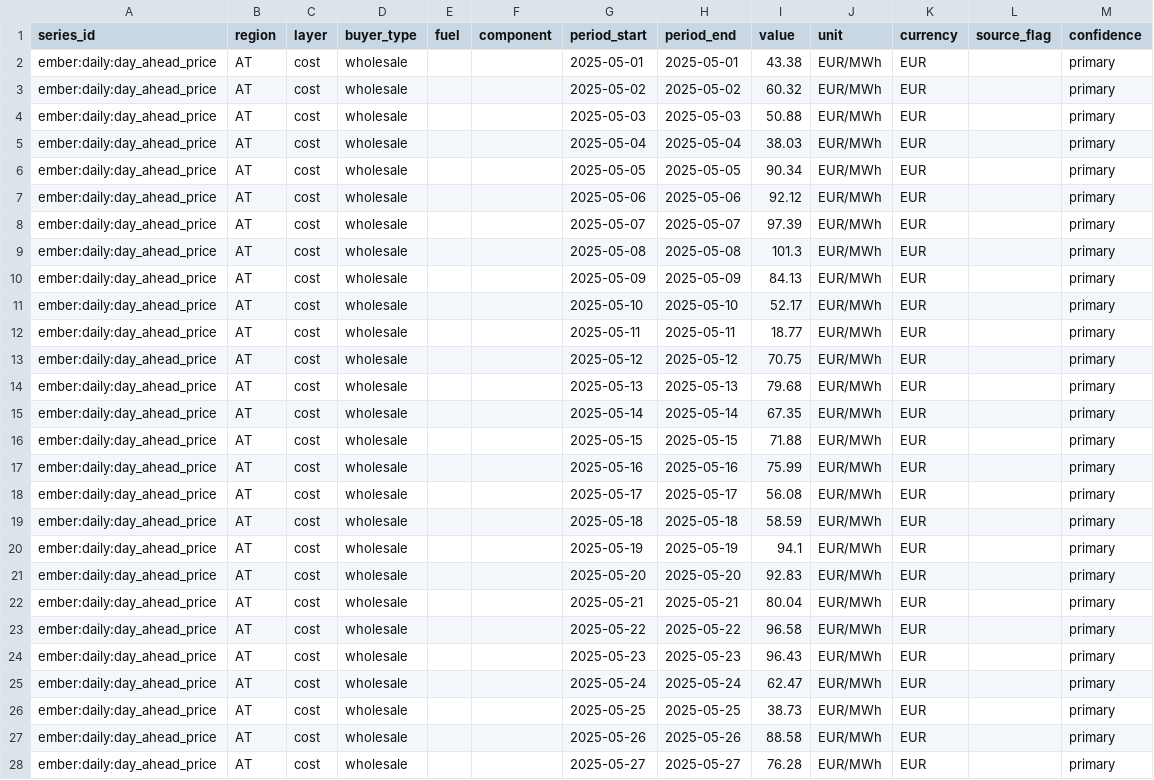
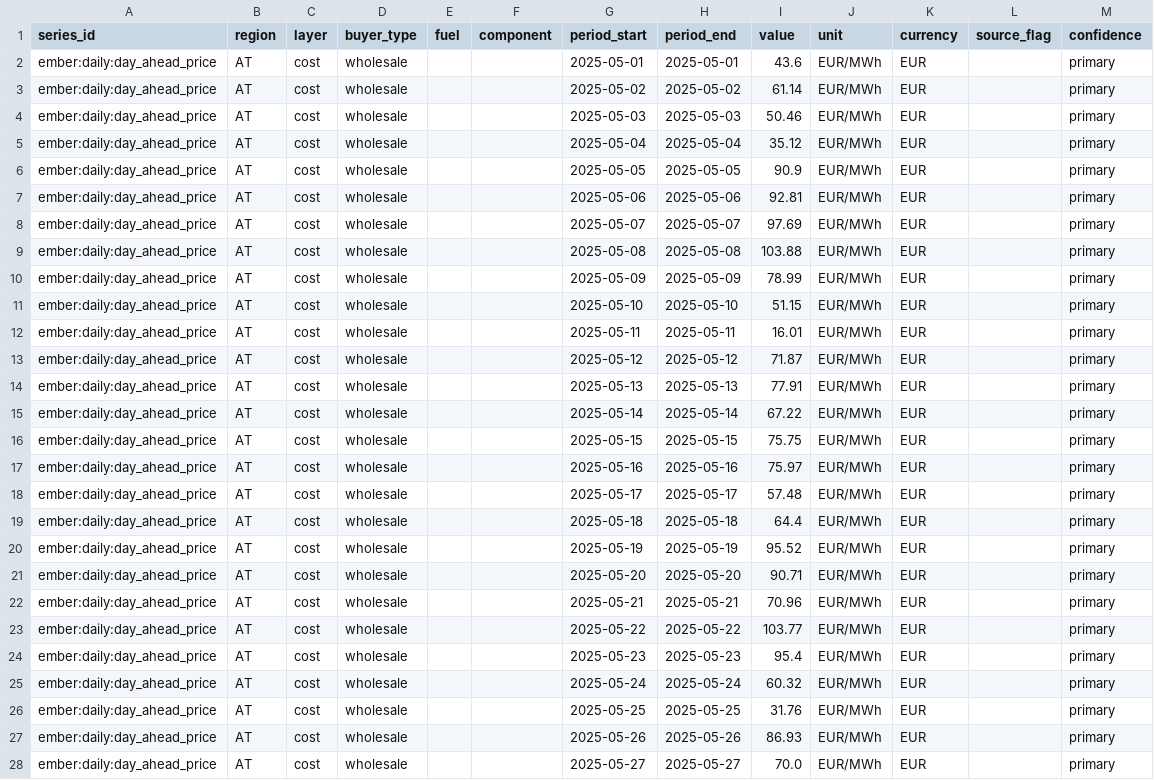
Before and after one commit to Bladetrain3r/Four-Corners-Index, a CSV file: data/series/daily/ember__prices_daily/2025-05.csv, drawn as a sheet; only a part is shown; the diff covers the shown part only.

```diff
--- a/data/series/daily/ember__prices_daily/2025-05.csv
+++ b/data/series/daily/ember__prices_daily/2025-05.csv
@@ -1,28 +1,28 @@
 series_id,region,layer,buyer_type,fuel,component,period_start,period_end,value,unit,currency,source_flag,confidence
-ember:daily:day_ahead_price,AT,cost,wholesale,,,2025-05-01,2025-05-01,43.38,EUR/MWh,EUR,,primary
-ember:daily:day_ahead_price,AT,cost,wholesale,,,2025-05-02,2025-05-02,60.32,EUR/MWh,EUR,,primary
-ember:daily:day_ahead_price,AT,cost,wholesale,,,2025-05-03,2025-05-03,50.88,EUR/MWh,EUR,,primary
-ember:daily:day_ahead_price,AT,cost,wholesale,,,2025-05-04,2025-05-04,38.03,EUR/MWh,EUR,,primary
-ember:daily:day_ahead_price,AT,cost,wholesale,,,2025-05-05,2025-05-05,90.34,EUR/MWh,EUR,,primary
-ember:daily:day_ahead_price,AT,cost,wholesale,,,2025-05-06,2025-05-06,92.12,EUR/MWh,EUR,,primary
-ember:daily:day_ahead_price,AT,cost,wholesale,,,2025-05-07,2025-05-07,97.39,EUR/MWh,EUR,,primary
-ember:daily:day_ahead_price,AT,cost,wholesale,,,2025-05-08,2025-05-08,101.3,EUR/MWh,EUR,,primary
-ember:daily:day_ahead_price,AT,cost,wholesale,,,2025-05-09,2025-05-09,84.13,EUR/MWh,EUR,,primary
-ember:daily:day_ahead_price,AT,cost,wholesale,,,2025-05-10,2025-05-10,52.17,EUR/MWh,EUR,,primary
-ember:daily:day_ahead_price,AT,cost,wholesale,,,2025-05-11,2025-05-11,18.77,EUR/MWh,EUR,,primary
-ember:daily:day_ahead_price,AT,cost,wholesale,,,2025-05-12,2025-05-12,70.75,EUR/MWh,EUR,,primary
-ember:daily:day_ahead_price,AT,cost,wholesale,,,2025-05-13,2025-05-13,79.68,EUR/MWh,EUR,,primary
-ember:daily:day_ahead_price,AT,cost,wholesale,,,2025-05-14,2025-05-14,67.35,EUR/MWh,EUR,,primary
-ember:daily:day_ahead_price,AT,cost,wholesale,,,2025-05-15,2025-05-15,71.88,EUR/MWh,EUR,,primary
-ember:daily:day_ahead_price,AT,cost,wholesale,,,2025-05-16,2025-05-16,75.99,EUR/MWh,EUR,,primary
-ember:daily:day_ahead_price,AT,cost,wholesale,,,2025-05-17,2025-05-17,56.08,EUR/MWh,EUR,,primary
-ember:daily:day_ahead_price,AT,cost,wholesale,,,2025-05-18,2025-05-18,58.59,EUR/MWh,EUR,,primary
-ember:daily:day_ahead_price,AT,cost,wholesale,,,2025-05-19,2025-05-19,94.1,EUR/MWh,EUR,,primary
-ember:daily:day_ahead_price,AT,cost,wholesale,,,2025-05-20,2025-05-20,92.83,EUR/MWh,EUR,,primary
-ember:daily:day_ahead_price,AT,cost,wholesale,,,2025-05-21,2025-05-21,80.04,EUR/MWh,EUR,,primary
-ember:daily:day_ahead_price,AT,cost,wholesale,,,2025-05-22,2025-05-22,96.58,EUR/MWh,EUR,,primary
-ember:daily:day_ahead_price,AT,cost,wholesale,,,2025-05-23,2025-05-23,96.43,EUR/MWh,EUR,,primary
-ember:daily:day_ahead_price,AT,cost,wholesale,,,2025-05-24,2025-05-24,62.47,EUR/MWh,EUR,,primary
-ember:daily:day_ahead_price,AT,cost,wholesale,,,2025-05-25,2025-05-25,38.73,EUR/MWh,EUR,,primary
-ember:daily:day_ahead_price,AT,cost,wholesale,,,2025-05-26,2025-05-26,88.58,EUR/MWh,EUR,,primary
-ember:daily:day_ahead_price,AT,cost,wholesale,,,2025-05-27,2025-05-27,76.28,EUR/MWh,EUR,,primary
+ember:daily:day_ahead_price,AT,cost,wholesale,,,2025-05-01,2025-05-01,43.6,EUR/MWh,EUR,,primary
+ember:daily:day_ahead_price,AT,cost,wholesale,,,2025-05-02,2025-05-02,61.14,EUR/MWh,EUR,,primary
+ember:daily:day_ahead_price,AT,cost,wholesale,,,2025-05-03,2025-05-03,50.46,EUR/MWh,EUR,,primary
+ember:daily:day_ahead_price,AT,cost,wholesale,,,2025-05-04,2025-05-04,35.12,EUR/MWh,EUR,,primary
+ember:daily:day_ahead_price,AT,cost,wholesale,,,2025-05-05,2025-05-05,90.9,EUR/MWh,EUR,,primary
+ember:daily:day_ahead_price,AT,cost,wholesale,,,2025-05-06,2025-05-06,92.81,EUR/MWh,EUR,,primary
+ember:daily:day_ahead_price,AT,cost,wholesale,,,2025-05-07,2025-05-07,97.69,EUR/MWh,EUR,,primary
+ember:daily:day_ahead_price,AT,cost,wholesale,,,2025-05-08,2025-05-08,103.88,EUR/MWh,EUR,,primary
+ember:daily:day_ahead_price,AT,cost,wholesale,,,2025-05-09,2025-05-09,78.99,EUR/MWh,EUR,,primary
+ember:daily:day_ahead_price,AT,cost,wholesale,,,2025-05-10,2025-05-10,51.15,EUR/MWh,EUR,,primary
+ember:daily:day_ahead_price,AT,cost,wholesale,,,2025-05-11,2025-05-11,16.01,EUR/MWh,EUR,,primary
+ember:daily:day_ahead_price,AT,cost,wholesale,,,2025-05-12,2025-05-12,71.87,EUR/MWh,EUR,,primary
+ember:daily:day_ahead_price,AT,cost,wholesale,,,2025-05-13,2025-05-13,77.91,EUR/MWh,EUR,,primary
+ember:daily:day_ahead_price,AT,cost,wholesale,,,2025-05-14,2025-05-14,67.22,EUR/MWh,EUR,,primary
+ember:daily:day_ahead_price,AT,cost,wholesale,,,2025-05-15,2025-05-15,75.75,EUR/MWh,EUR,,primary
+ember:daily:day_ahead_price,AT,cost,wholesale,,,2025-05-16,2025-05-16,75.97,EUR/MWh,EUR,,primary
+ember:daily:day_ahead_price,AT,cost,wholesale,,,2025-05-17,2025-05-17,57.48,EUR/MWh,EUR,,primary
+ember:daily:day_ahead_price,AT,cost,wholesale,,,2025-05-18,2025-05-18,64.4,EUR/MWh,EUR,,primary
+ember:daily:day_ahead_price,AT,cost,wholesale,,,2025-05-19,2025-05-19,95.52,EUR/MWh,EUR,,primary
+ember:daily:day_ahead_price,AT,cost,wholesale,,,2025-05-20,2025-05-20,90.71,EUR/MWh,EUR,,primary
+ember:daily:day_ahead_price,AT,cost,wholesale,,,2025-05-21,2025-05-21,70.96,EUR/MWh,EUR,,primary
+ember:daily:day_ahead_price,AT,cost,wholesale,,,2025-05-22,2025-05-22,103.77,EUR/MWh,EUR,,primary
+ember:daily:day_ahead_price,AT,cost,wholesale,,,2025-05-23,2025-05-23,95.4,EUR/MWh,EUR,,primary
+ember:daily:day_ahead_price,AT,cost,wholesale,,,2025-05-24,2025-05-24,60.32,EUR/MWh,EUR,,primary
+ember:daily:day_ahead_price,AT,cost,wholesale,,,2025-05-25,2025-05-25,31.76,EUR/MWh,EUR,,primary
+ember:daily:day_ahead_price,AT,cost,wholesale,,,2025-05-26,2025-05-26,86.93,EUR/MWh,EUR,,primary
+ember:daily:day_ahead_price,AT,cost,wholesale,,,2025-05-27,2025-05-27,70.0,EUR/MWh,EUR,,primary
```
Also changed, not shown: 159 edited cells elsewhere in this file, data/series/daily/ember__prices_daily/2025-01.csv, data/series/daily/ember__prices_daily/2025-06.csv, 22 other files.
